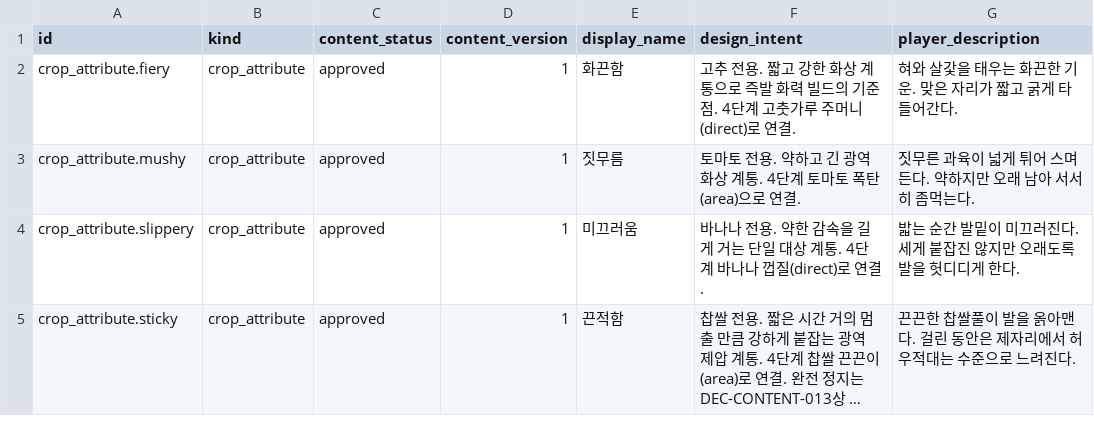
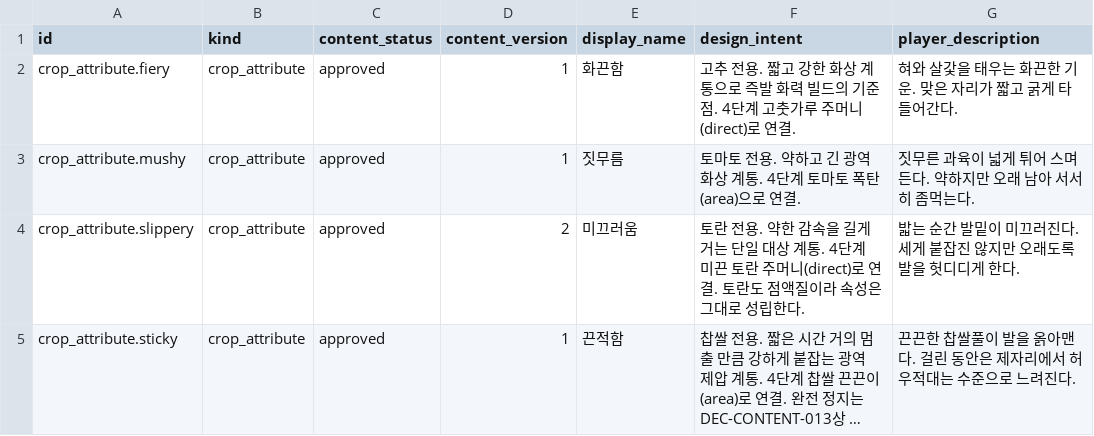
Before and after one commit to xuxeong/batdureong-nantu, a CSV file: data/approved/crop_attributes.csv, drawn as a sheet; only a part is shown; long unchanged cells end in …; the diff names each change by its address in the sheet, - before the commit and + after, or states it on an @@ line.

```diff
--- a/data/approved/crop_attributes.csv
+++ b/data/approved/crop_attributes.csv
-D4 (content_version): 1
+D4 (content_version): 2
-F4 (design_intent): 바나나 전용. 약한 감속을 길게 거는 단일 대상 계통. 4단계 바나나 껍질(direct)로 연결.
+F4 (design_intent): 토란 전용. 약한 감속을 길게 거는 단일 대상 계통. 4단계 미끈 토란 주머니(direct)로 연결. 토란도 점액질이라 속성은 그대로 성립한다.
```
Also changed, not shown: data/approved/crops.csv, data/approved/night_result_texts.csv, 10 other files.
